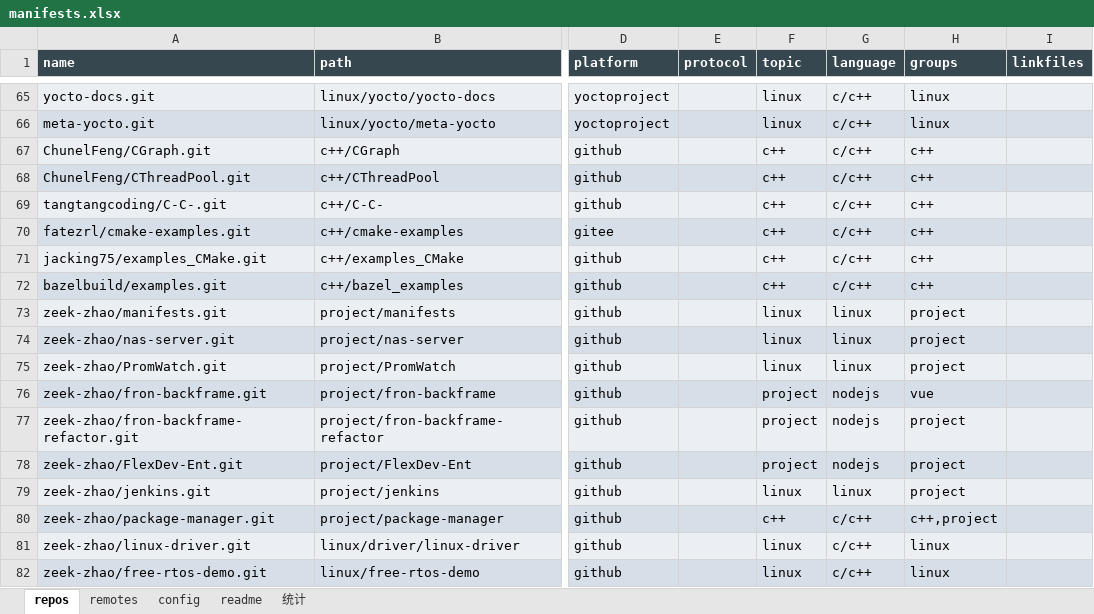
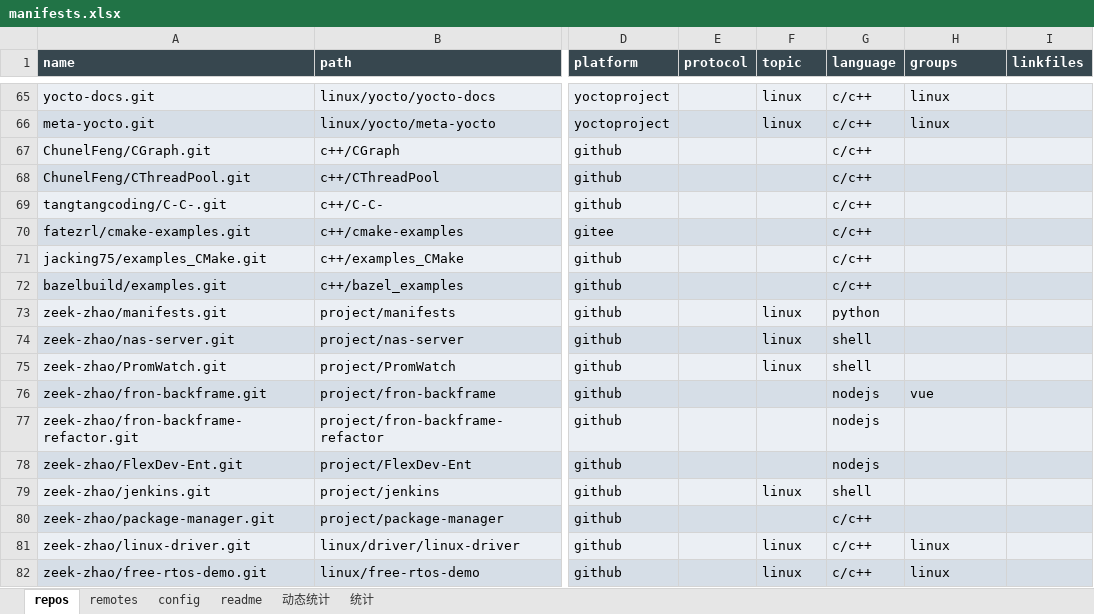
Before and after one commit to zeek-zhao/manifests, an Excel workbook: catalogs/manifests.xlsx, sheet repos, drawn as a sheet; only a part is shown, gaps mark what is left out; values as stored, in another font and other column widths than the file's, no borders; the diff covers the shown part only; the diff names each change by its address in the sheet, - before the commit and + after, or states it on an @@ line.

Commit message:
feat(dimension): drop 5 redundant topic groups, backfill language via API, dynamic stats sheet with charts (TSK-010)

```diff
--- a/catalogs/manifests.xlsx (sheet repos)
+++ b/catalogs/manifests.xlsx (sheet repos)
+sheet tab: 动态统计
-F67:F72 (topic): c++
+F67:F72 (topic): (empty)
-H67:H72 (groups): c++
+H67:H72 (groups): (empty)
-G73 (language): linux
+G73 (language): python
-H73:H75 (groups): project
+H73:H75 (groups): (empty)
-G74:G75 (language): linux
+G74:G75 (language): shell
-F76:F78 (topic): project
+F76:F78 (topic): (empty)
-H77:H79 (groups): project
+H77:H79 (groups): (empty)
-G79 (language): linux
+G79 (language): shell
-F80 (topic): c++
+F80 (topic): (empty)
-H80 (groups): c++,project
+H80 (groups): (empty)
```
Also changed, not shown: 82 edited cells elsewhere in this sheet, charts or pictures, 41 other files.
